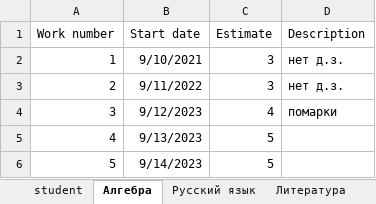
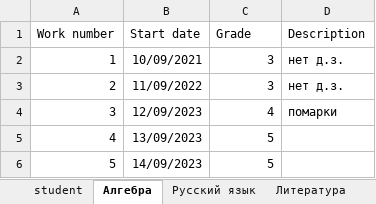
Before and after one commit to sirif/wcdi-school-backend, an Excel workbook: data/student_example.xlsx, sheet Алгебра, drawn as a sheet; values as stored, in another font and other column widths than the file's, no borders; the diff names each change by its address in the sheet, - before the commit and + after, or states it on an @@ line.

```diff
--- a/data/student_example.xlsx (sheet Алгебра)
+++ b/data/student_example.xlsx (sheet Алгебра)
-C1: Estimate
+C1: Grade
-B2 (Start date): 9/10/2021
+B2 (Start date): 10/09/2021
-B3 (Start date): 9/11/2022
+B3 (Start date): 11/09/2022
-B4 (Start date): 9/12/2023
+B4 (Start date): 12/09/2023
-B5 (Start date): 9/13/2023
+B5 (Start date): 13/09/2023
-B6 (Start date): 9/14/2023
+B6 (Start date): 14/09/2023
```
Also changed, not shown: sheet Литература, sheet Русский язык, sheet ИЗО, sheet student, data/ru_lang_1.xlsx, 14 other files.
